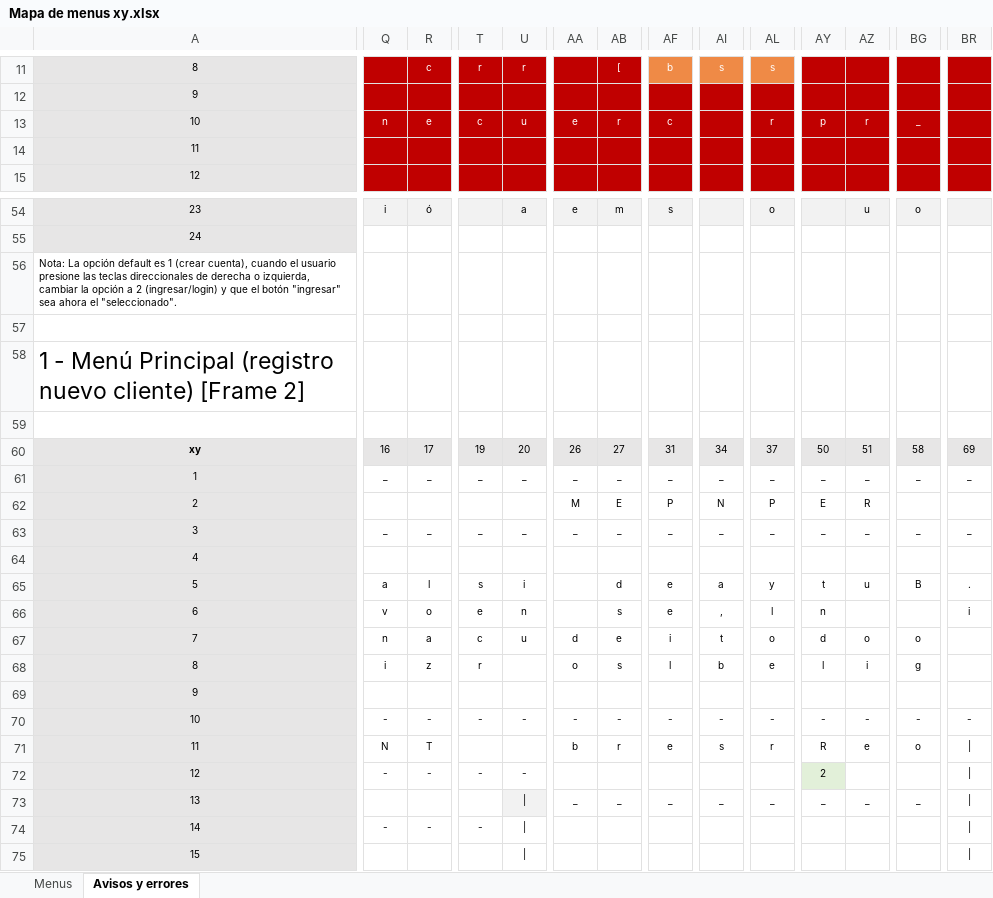
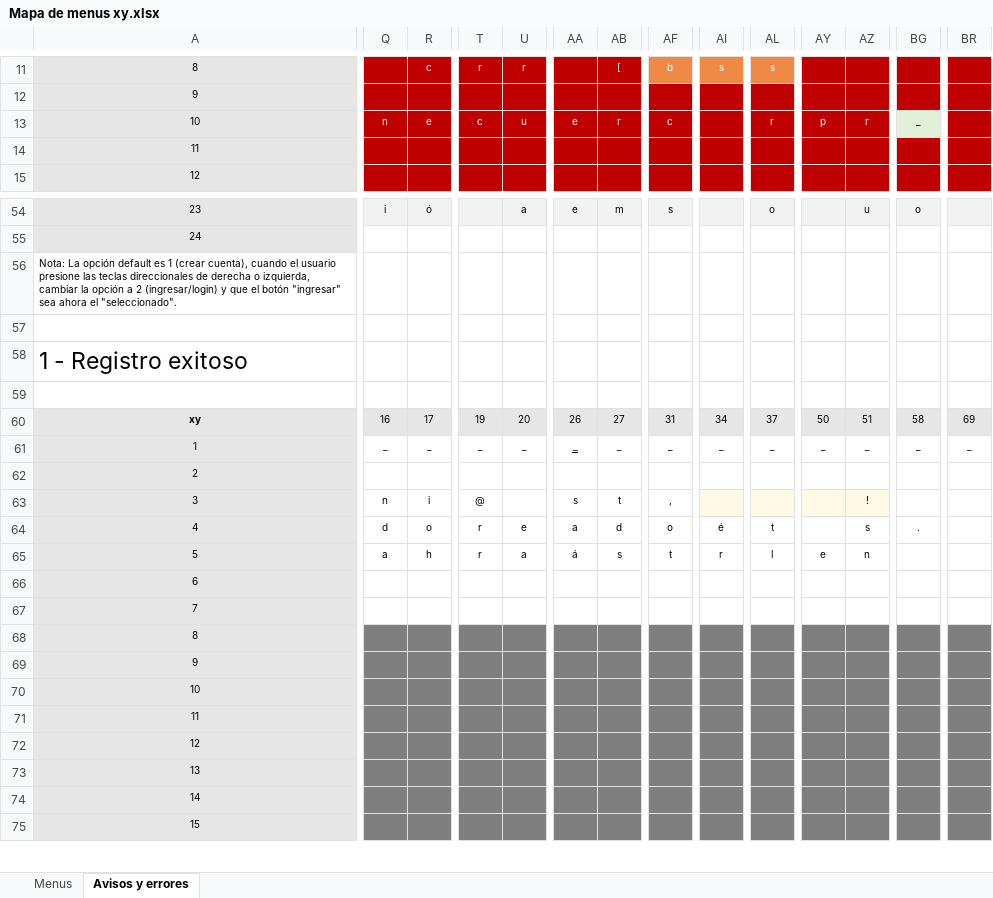
Before and after one commit to luishendrix92/blockbustermitreITT, an Excel workbook: Mapa de menus xy.xlsx, sheet Avisos y errores, drawn as a sheet; only a part is shown, gaps mark what is left out; values as stored, in another font and other column widths than the file's, no borders; removed rows and columns are numbered as before the commit, all else as after; rows hold the shown columns only; the diff covers the shown part only; the diff names each change by its address in the sheet, - before the commit and + after, or states it on an @@ line.

Commit message:
Nuevos menús

```diff
--- a/Mapa de menus xy.xlsx (sheet Avisos y errores)
+++ b/Mapa de menus xy.xlsx (sheet Avisos y errores)
@@ BG13 fill: #C00000 → #E2F0D9, text colour: #FFFFFF → black @@
-row 58: 1 - Menú Principal (registro nuevo cliente) [Frame 2]
+row 58: 1 - Registro exitoso
-AA61 underline: off
+AA61 underline: on
-row 62: 2 |  |  |  |  | M | E | P | N | P | E | R
-row 63: 3 | _ | _ | _ | _ | _ | _ | _ | _ | _ | _ | _ | _ | _
-A62: 4
+A62: 2
-row 65: 5 | a | l | s | i |  | d | e | a | y | t | u | B | .
-row 66: 6 | v | o | e | n |  | s | e | , | l | n |  |  | i
-row 67: 7 | n | a | c | u | d | e | i | t | o | d | o | o
-row 68: 8 | i | z | r |  | o | s | l | b | e | l | i | g
+row 63: 3 | n | i | @ |  | s | t | , |  |  |  | !
+row 64: 4 | d | o | r | e | a | d | o | é | t |  | s | .
+row 65: 5 | a | h | r | a | á | s | t | r | l | e | n
+row 66: 6
+row 67: 7
+row 68: 8
-Q69:BR69 fill: none
+Q69:BR69 fill: #7F7F7F
-row 70: 10 | - | - | - | - | - | - | - | - | - | - | - | - | -
-row 71: 11 | N | T |  |  | b | r | e | s | r | R | e | o
-row 72: 12 | - | - | - | - |  |  |  |  |  | 2
-row 73: 13 |  |  |  | | | _ | _ | _ | _ | _ | _ | _ | _
-row 74: 14 | - | - | -
+row 70: 10
+row 71: 11
+row 72: 12
+row 73: 13
+row 74: 14
-Q75:BR75 fill: none
+Q75:BR75 fill: #7F7F7F
-U75: |
+U75: (empty)
-BR75: |
+BR75: (empty)
```
Also changed, not shown: 5 added rows, 5 removed rows and cell formats elsewhere in this sheet, sheet Menus, 10 other files.
